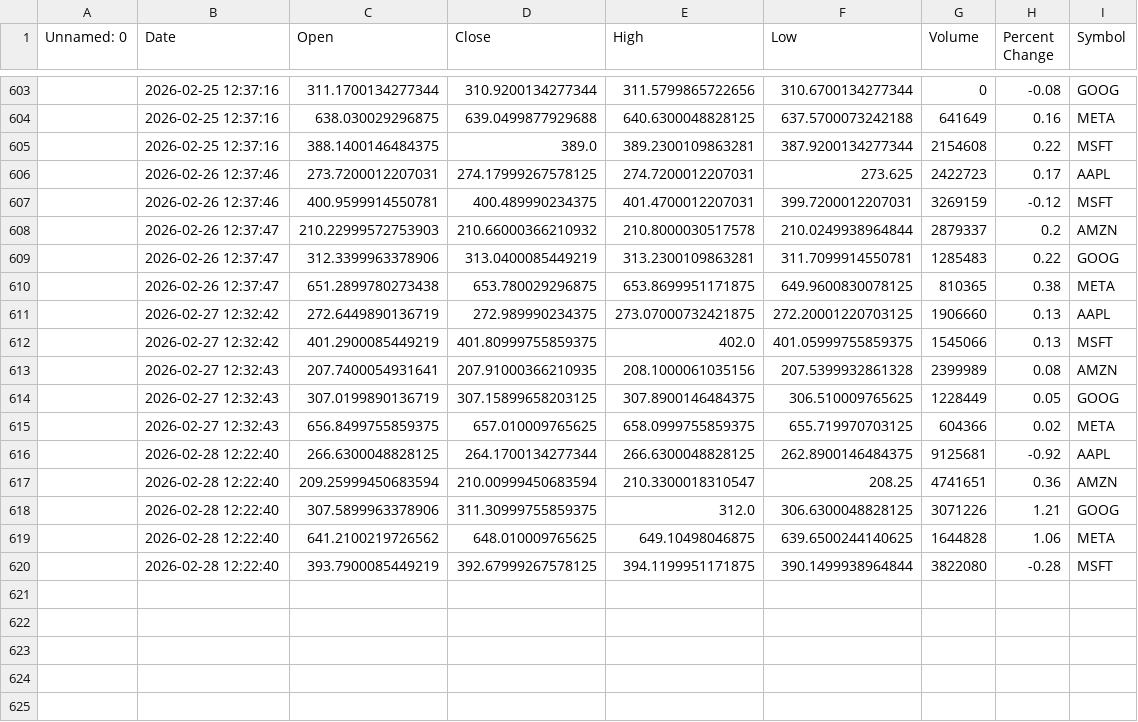
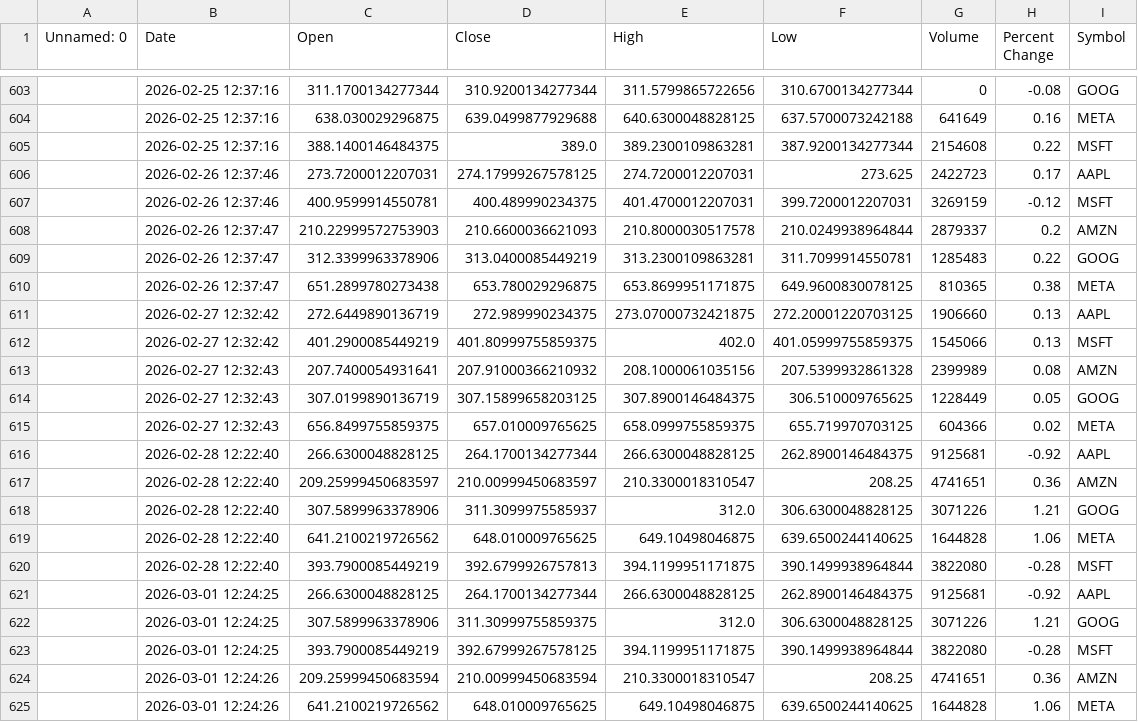
Before and after one commit to khshiptl/daily-market-insights, a CSV file: data/daily_summary.csv, drawn as a sheet; only a part is shown, gaps mark what is left out; addresses are those after the commit; the diff names each change by its address in the sheet, - before the commit and + after, or states it on an @@ line.

```diff
--- a/data/daily_summary.csv
+++ b/data/daily_summary.csv
-D608 (Close): 210.66000366210932
+D608 (Close): 210.6600036621093
-D613 (Close): 207.91000366210935
+D613 (Close): 207.91000366210932
-C617 (Open): 209.25999450683594
+C617 (Open): 209.25999450683597
-D617 (Close): 210.00999450683594
+D617 (Close): 210.00999450683597
-D618 (Close): 311.30999755859375
+D618 (Close): 311.3099975585937
+row 620:  | 2026-02-28 12:22:40 | 393.7900085449219 | 392.6799926757813 | 394.1199951171875 | 390.1499938964844 | 3822080 | -0.28 | MSFT
+row 621:  | 2026-03-01 12:24:25 | 266.6300048828125 | 264.1700134277344 | 266.6300048828125 | 262.8900146484375 | 9125681 | -0.92 | AAPL
+row 622:  | 2026-03-01 12:24:25 | 307.5899963378906 | 311.30999755859375 | 312.0 | 306.6300048828125 | 3071226 | 1.21 | GOOG
-B623 (Date): 2026-02-28 12:22:40
+B623 (Date): 2026-03-01 12:24:25
+row 624:  | 2026-03-01 12:24:26 | 209.25999450683594 | 210.00999450683594 | 210.3300018310547 | 208.25 | 4741651 | 0.36 | AMZN
+row 625:  | 2026-03-01 12:24:26 | 641.2100219726562 | 648.010009765625 | 649.10498046875 | 639.6500244140625 | 1644828 | 1.06 | META
```
